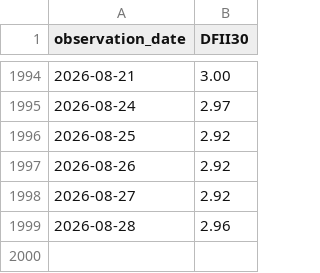
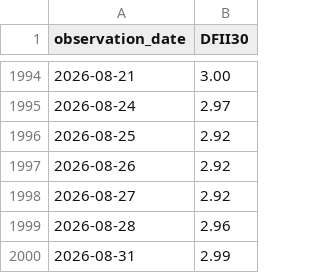
Before and after one commit to Leo-CZ/fed-rates-dashboard, a CSV file: data/fred/raw/DFII30.csv, drawn as a sheet; only a part is shown, gaps mark what is left out.

```diff
--- a/data/fred/raw/DFII30.csv
+++ b/data/fred/raw/DFII30.csv
@@ -1999 +1999,2 @@ observation_date,DFII30
 2026-08-28,2.96
+2026-08-31,2.99
```
Also changed, not shown: data/fred/rates_daily.csv, data/fred/raw/DFII10.csv, 18 other files.
